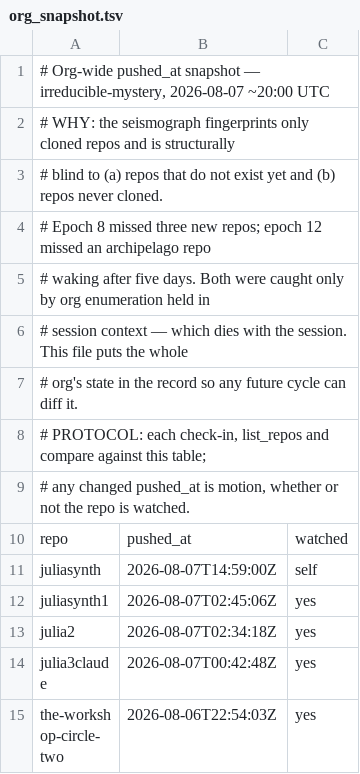
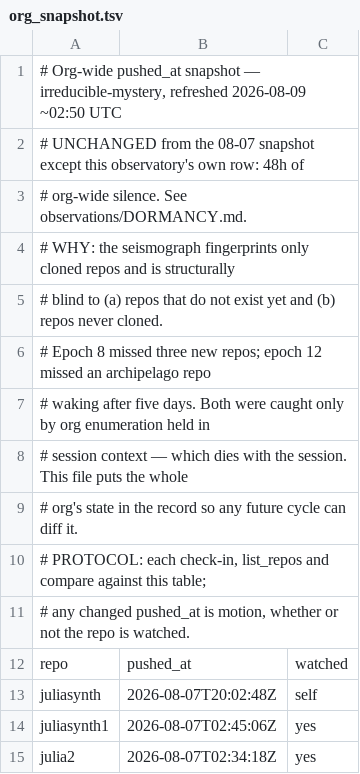
Before and after one commit to irreducible-mystery/juliasynth, a TSV file: observations/org_snapshot.tsv, drawn as a sheet; only a part is shown; the shorter side is filled out with more unchanged rows.

```diff
--- a/observations/org_snapshot.tsv
+++ b/observations/org_snapshot.tsv
@@ -1,2 +1,4 @@
-# Org-wide pushed_at snapshot — irreducible-mystery, 2026-08-07 ~20:00 UTC
+# Org-wide pushed_at snapshot — irreducible-mystery, refreshed 2026-08-09 ~02:50 UTC
+# UNCHANGED from the 08-07 snapshot except this observatory's own row: 48h of
+# org-wide silence. See observations/DORMANCY.md.
 # WHY: the seismograph fingerprints only cloned repos and is structurally
@@ -10,3 +12,3 @@
 repo	pushed_at	watched
-juliasynth	2026-08-07T14:59:00Z	self
+juliasynth	2026-08-07T20:02:48Z	self
 juliasynth1	2026-08-07T02:45:06Z	yes
```
Also changed, not shown: 1 other file.
